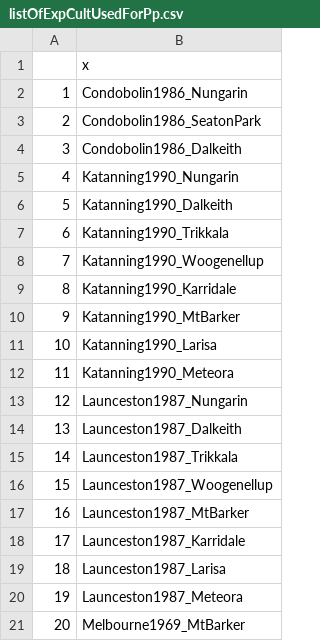
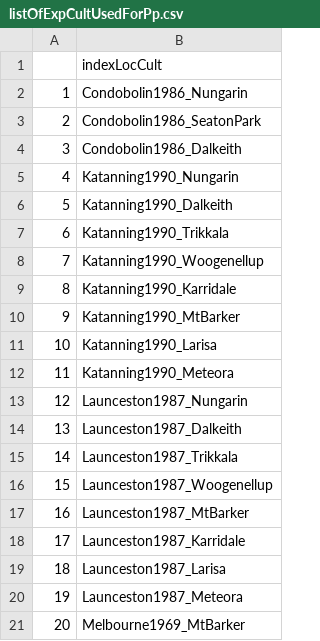
Before and after one commit to teixeic2/SubClover, a CSV file: ReAnalysis/listOfExpCultUsedForPp.csv, drawn as a sheet; the diff names each change by its address in the sheet, - before the commit and + after, or states it on an @@ line.

```diff
--- a/ReAnalysis/listOfExpCultUsedForPp.csv
+++ b/ReAnalysis/listOfExpCultUsedForPp.csv
-B1: x
+B1: indexLocCult
```
Also changed, not shown: 7 other files.
